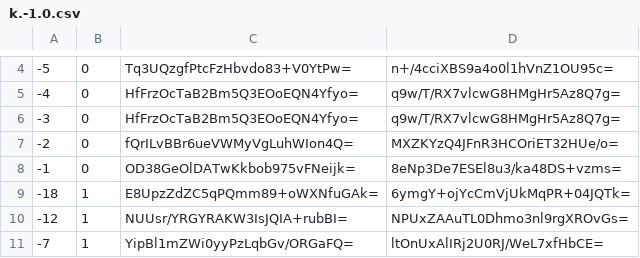
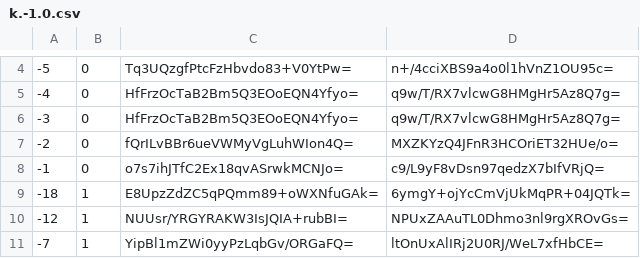
Before and after one commit to counterfitninja/chilled-overworld, a CSV file: tiles/zoom.-1/metadata/k.-1.0.csv, drawn as a sheet; only a part is shown, gaps mark what is left out.

```diff
--- a/tiles/zoom.-1/metadata/k.-1.0.csv
+++ b/tiles/zoom.-1/metadata/k.-1.0.csv
@@ -7,3 +7,3 @@
 -2,0,fQrILvBBr6ueVWMyVgLuhWIon4Q=,MXZKYzQ4JFnR3HCOriET32HUe/o=
--1,0,OD38GeOlDATwKkbob975vFNeijk=,8eNp3De7ESEl8u3/ka48DS+vzms=
+-1,0,o7s7ihJTfC2Ex18qvASrwkMCNJo=,c9/L9yF8vDsn97qedzX7bIfVRjQ=
 -18,1,E8UpzZdZC5qPQmm89+oWXNfuGAk=,6ymgY+ojYcCmVjUkMqPR+04JQTk=
```
Also changed, not shown: tiles/zoom.-1/metadata/k.-1.-1.csv, tiles/zoom.-1/metadata/k.0.-1.csv, 42 other files.
